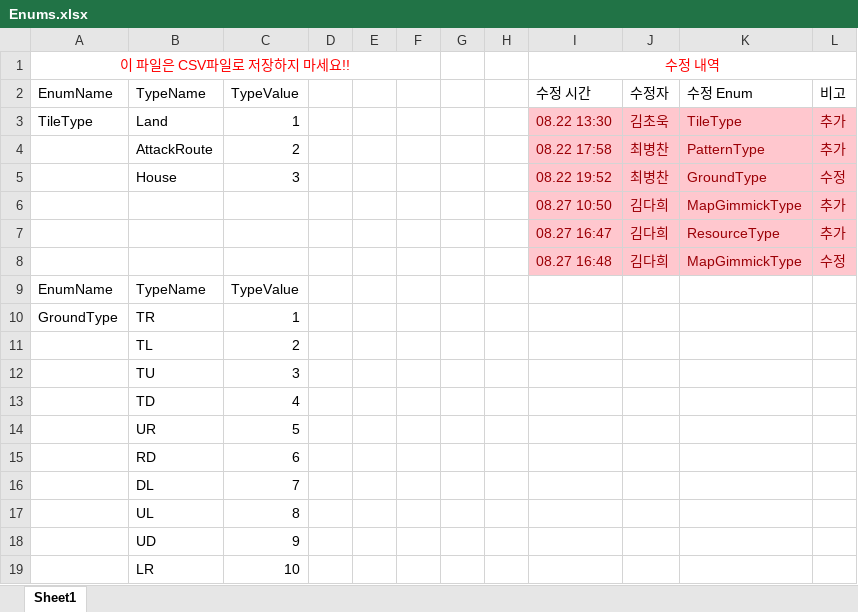
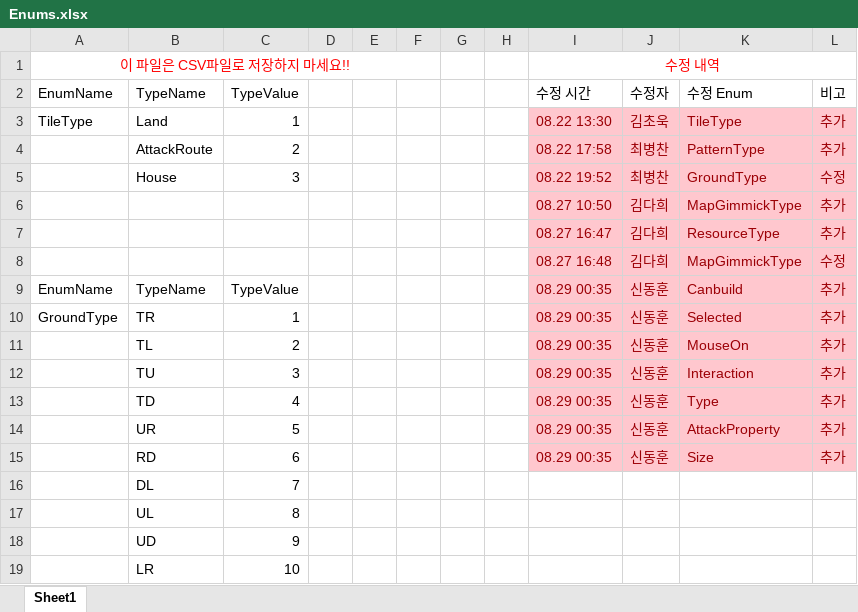
Before and after one commit to ChoWook/PlumTowerDefecne, an Excel workbook: Design/DataTable/Enums.xlsx, sheet Sheet1, drawn as a sheet; only a part is shown; values as stored, in another font and other column widths than the file's, no borders; removed rows and columns are numbered as before the commit, all else as after; the diff covers the shown part only; the diff names each change by its address in the sheet, - before the commit and + after, or states it on an @@ line.

```diff
--- a/Design/DataTable/Enums.xlsx (sheet Sheet1)
+++ b/Design/DataTable/Enums.xlsx (sheet Sheet1)
-I9:I10: (empty)
+I9:I10: 08.29 00:35
-I9:L10 fill: none
+I9:L10 fill: #FFC7CE
-J9:J10: (empty)
+J9:J10: 신동훈
-K9: (empty)
+K9: Canbuild
-L9:L10: (empty)
+L9:L10: 추가
-K10: (empty)
+K10: Selected
-row 11:  | TL | 2
-row 12:  | TU | 3
-row 13:  | TD | 4
-row 14:  | UR | 5
-row 15:  | RD | 6
+row 11:  | TL | 2 |  |  |  |  |  | 08.29 00:35 | 신동훈 | MouseOn | 추가
+row 12:  | TU | 3 |  |  |  |  |  | 08.29 00:35 | 신동훈 | Interaction | 추가
+row 13:  | TD | 4 |  |  |  |  |  | 08.29 00:35 | 신동훈 | Type | 추가
+row 14:  | UR | 5 |  |  |  |  |  | 08.29 00:35 | 신동훈 | AttackProperty | 추가
+row 15:  | RD | 6 |  |  |  |  |  | 08.29 00:35 | 신동훈 | Size | 추가
```
Also changed, not shown: 52 added rows elsewhere in this sheet.
